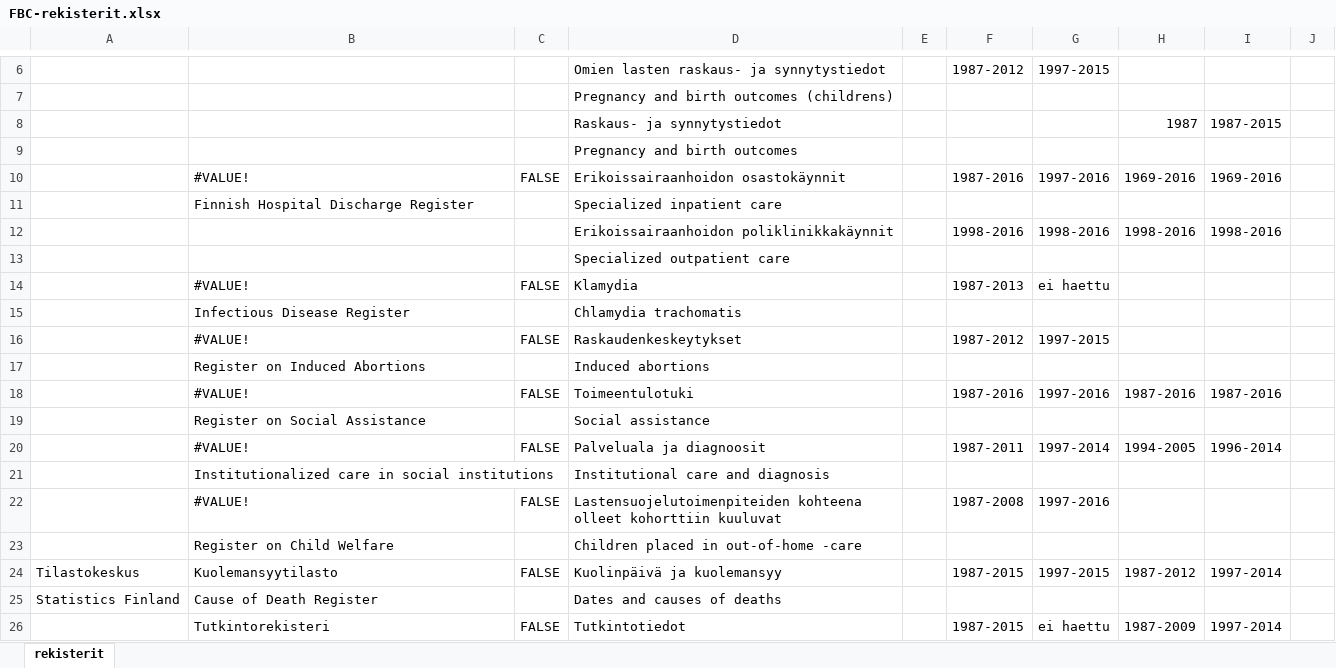
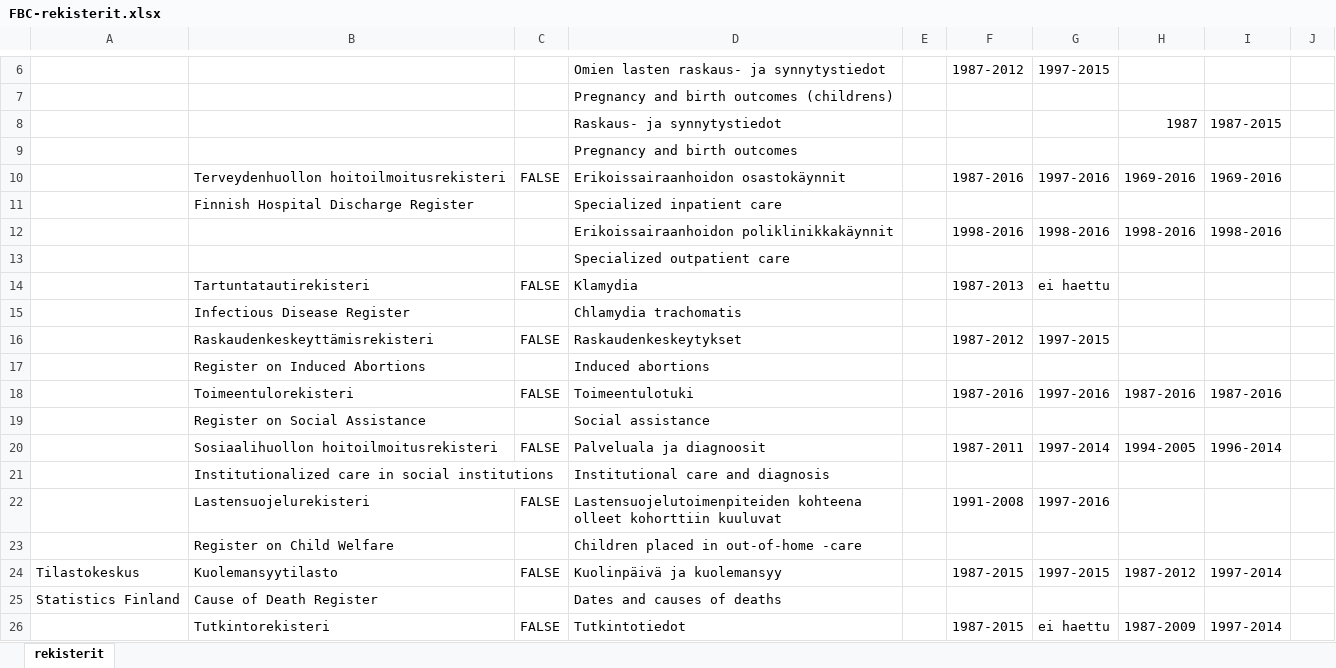
Before and after one commit to sakasute/meta-visu, an Excel workbook: python/FBC-rekisterit.xlsx, sheet rekisterit, drawn as a sheet; only a part is shown, gaps mark what is left out; values as stored, in another font and other column widths than the file's, no cell formats; the diff names each change by its address in the sheet, - before the commit and + after, or states it on an @@ line.

```diff
--- a/python/FBC-rekisterit.xlsx (sheet rekisterit)
+++ b/python/FBC-rekisterit.xlsx (sheet rekisterit)
-B10: #VALUE!
+B10: Terveydenhuollon hoitoilmoitusrekisteri
-B14: #VALUE!
+B14: Tartuntatautirekisteri
-B16: #VALUE!
+B16: Raskaudenkeskeyttämisrekisteri
-B18: #VALUE!
+B18: Toimeentulorekisteri
-B20: #VALUE!
+B20: Sosiaalihuollon hoitoilmoitusrekisteri
-B22: #VALUE!
+B22: Lastensuojelurekisteri
-F22: 1987-2008
+F22: 1991-2008
```
Also changed, not shown: cell formats, 3 other files.
